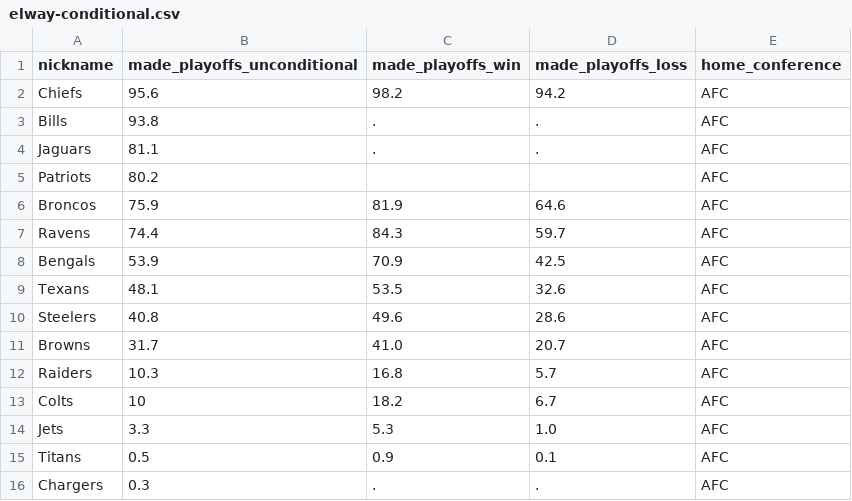
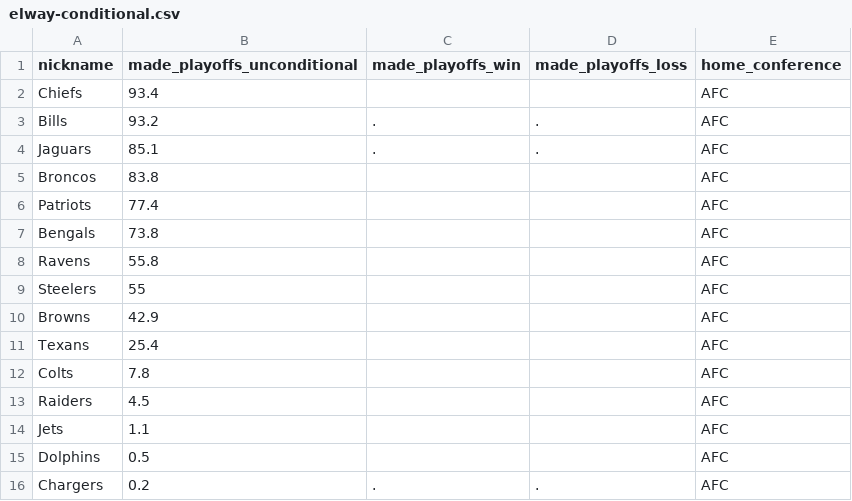
Before and after one commit to Silver-Bulletin/elway-embed-data, a CSV file: data/latest/elway-conditional.csv, drawn as a sheet; only a part is shown; the diff covers the shown part only.

```diff
--- a/data/latest/elway-conditional.csv
+++ b/data/latest/elway-conditional.csv
@@ -1,16 +1,16 @@
 nickname,made_playoffs_unconditional,made_playoffs_win,made_playoffs_loss,home_conference
-Chiefs,95.6,98.2,94.2,AFC
-Bills,93.8,.,.,AFC
-Jaguars,81.1,.,.,AFC
-Patriots,80.2,,,AFC
-Broncos,75.9,81.9,64.6,AFC
-Ravens,74.4,84.3,59.7,AFC
-Bengals,53.9,70.9,42.5,AFC
-Texans,48.1,53.5,32.6,AFC
-Steelers,40.8,49.6,28.6,AFC
-Browns,31.7,41.0,20.7,AFC
-Raiders,10.3,16.8,5.7,AFC
-Colts,10,18.2,6.7,AFC
-Jets,3.3,5.3,1.0,AFC
-Titans,0.5,0.9,0.1,AFC
-Chargers,0.3,.,.,AFC
+Chiefs,93.4,,,AFC
+Bills,93.2,.,.,AFC
+Jaguars,85.1,.,.,AFC
+Broncos,83.8,,,AFC
+Patriots,77.4,,,AFC
+Bengals,73.8,,,AFC
+Ravens,55.8,,,AFC
+Steelers,55,,,AFC
+Browns,42.9,,,AFC
+Texans,25.4,,,AFC
+Colts,7.8,,,AFC
+Raiders,4.5,,,AFC
+Jets,1.1,,,AFC
+Dolphins,0.5,,,AFC
+Chargers,0.2,.,.,AFC
```
Also changed, not shown: 6 added rows, 6 removed rows and 29 edited cells elsewhere in this file, data/latest/elway-future-games.csv, data/latest/elway-margin-games.csv, 30 other files.
